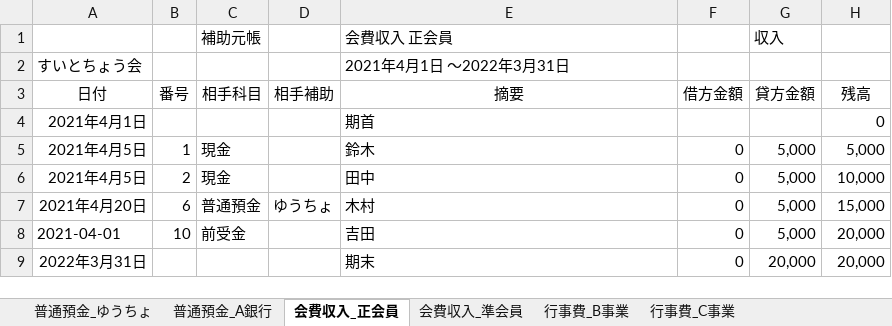
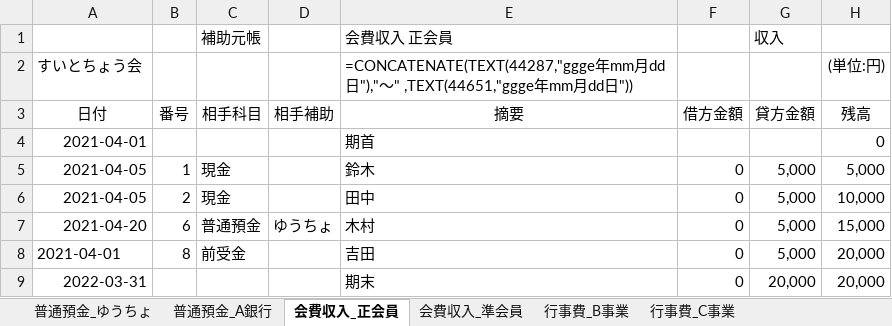
Before and after one commit to sue-tax/suiToChou2, an Excel workbook: 補助元帳.xlsx, sheet 会費収入_正会員, drawn as a sheet; values as stored, in another font and other column widths than the file's, no borders; formulas without a stored value are shown as written; the diff names each change by its address in the sheet, - before the commit and + after, or states it on an @@ line.

```diff
--- a/補助元帳.xlsx (sheet 会費収入_正会員)
+++ b/補助元帳.xlsx (sheet 会費収入_正会員)
-E2 (摘要): 2021年4月1日 ～2022年3月31日
+E2 (摘要): =CONCATENATE(TEXT(44287,"ggge年mm月dd日"),"～" ,TEXT(44651,"ggge年mm月dd日"))
-H2 (残高): (empty)
+H2 (残高): (単位:円)
-A4 (日付): 2021年4月1日
+A4 (日付): 2021-04-01
-A5:A6 (日付): 2021年4月5日
+A5:A6 (日付): 2021-04-05
-A7 (日付): 2021年4月20日
+A7 (日付): 2021-04-20
-B8 (番号): 10
+B8 (番号): 8
-A9 (日付): 2022年3月31日
+A9 (日付): 2022-03-31
```
Also changed, not shown: sheet 普通預金_A銀行, sheet 行事費_B事業, sheet 会費収入_準会員, sheet 普通預金_ゆうちょ, sheet 行事費_C事業, 9 other files.
